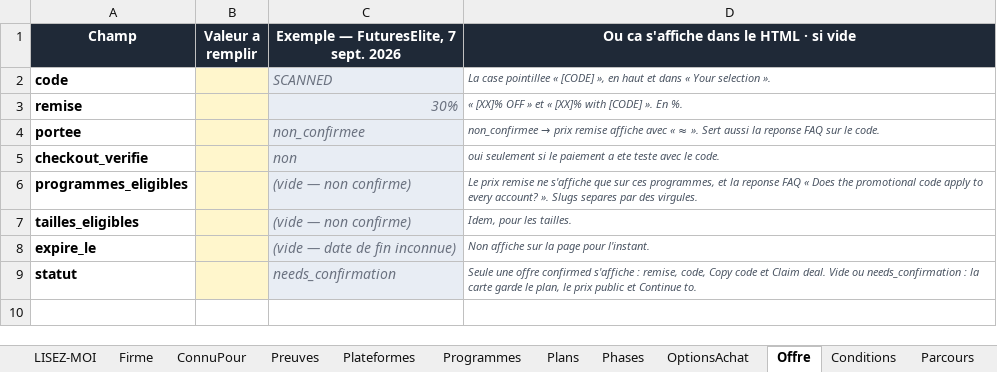
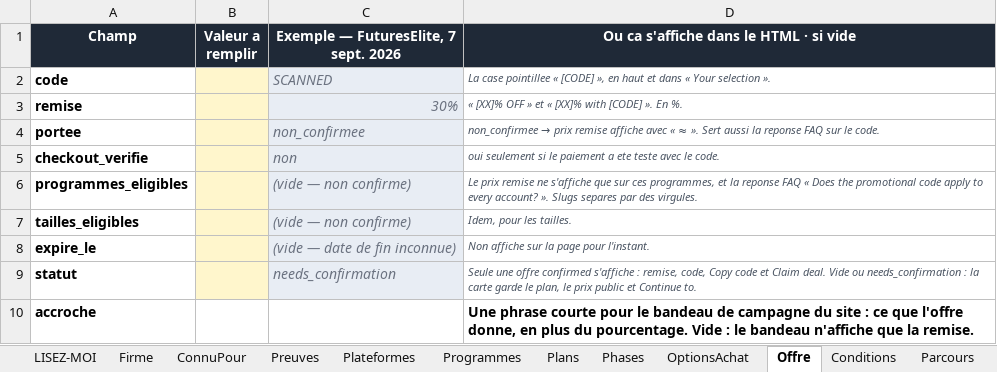
Before and after one commit to Sofiane5959/propfirmscanner-landing, an Excel workbook: MODELE-propfirm.xlsx, sheet Offre, drawn as a sheet; values as stored, in another font and other column widths than the file's, no borders; the diff names each change by its address in the sheet, - before the commit and + after, or states it on an @@ line.

```diff
--- a/MODELE-propfirm.xlsx (sheet Offre)
+++ b/MODELE-propfirm.xlsx (sheet Offre)
+row 10: accroche |  |  | Une phrase courte pour le bandeau de campagne du site : ce que l'offre donne, en plus du pourcentage. Vide : le bandeau n'affiche que la remise.
```
Also changed, not shown: data/firms/blueberry-funded.xlsx, data/firms/earn2trade.xlsx, 14 other files.
